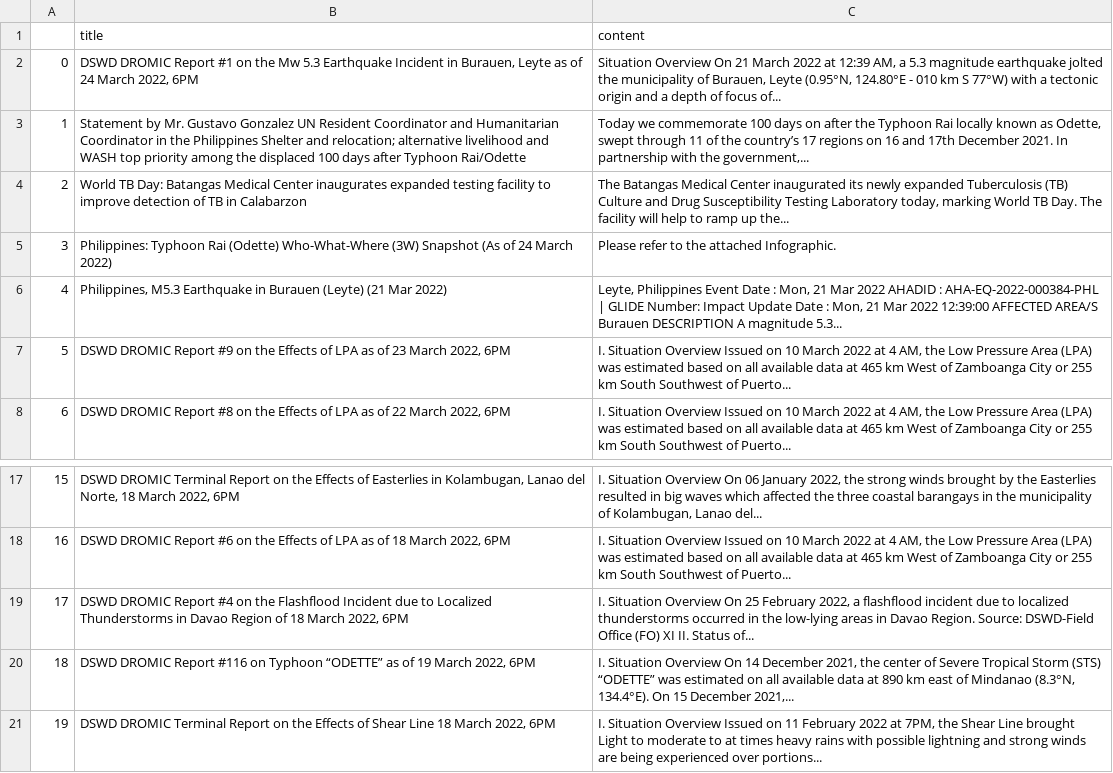
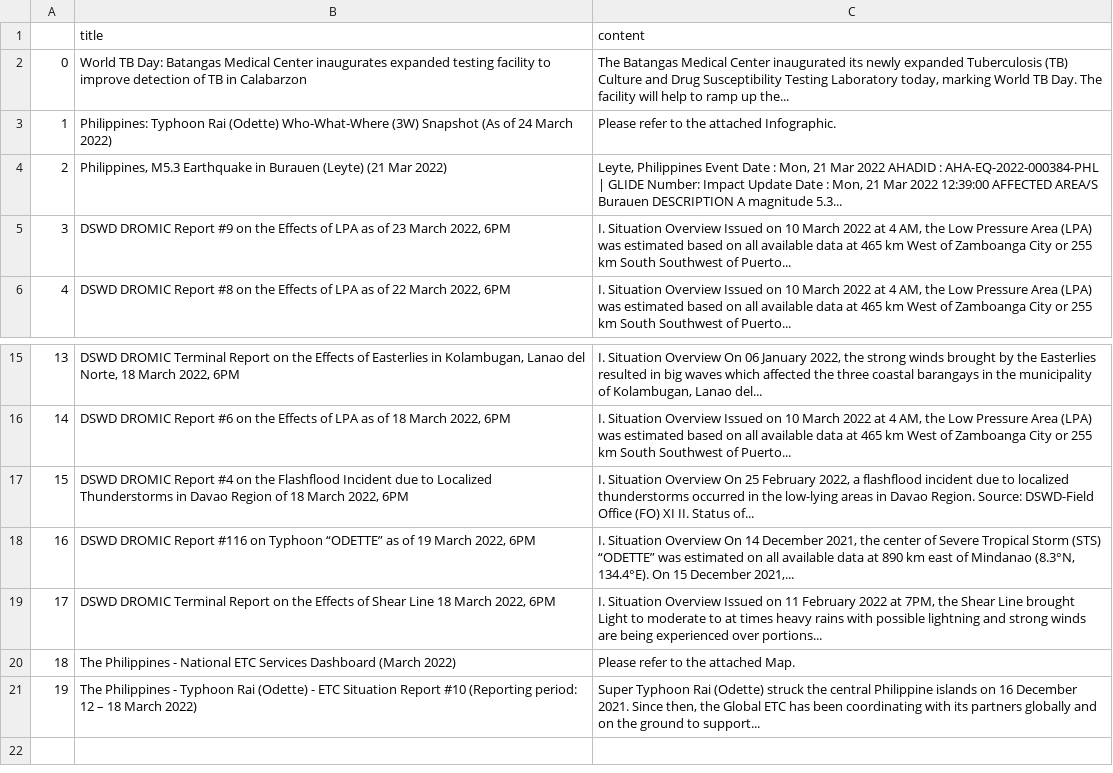
Before and after one commit to jgulane/Autoscraper-2, a CSV file: emergency_reports.csv, drawn as a sheet; only a part is shown, gaps mark what is left out; removed rows and columns are numbered as before the commit, all else as after; the diff names each change by its address in the sheet, - before the commit and + after, or states it on an @@ line.

```diff
--- a/emergency_reports.csv
+++ b/emergency_reports.csv
-row 2: 0 | DSWD DROMIC Report #1 on the Mw 5.3 Earthquake Incident in Burauen, Leyte as of 24 March 2022, 6PM | Situation Overview On 21 March 2022 at 12:39 AM, a 5.3 magnitude earthquake jolted the municipality of Burauen, Leyte (0.95°N, 124.80°E - 010 km S 77°W) with a tectonic origin and a depth of focus of...
-row 3: 1 | Statement by Mr. Gustavo Gonzalez UN Resident Coordinator and Humanitarian Coordinator in the Philippines Shelter and relocation; alternative livelihood and WASH top priority among the displaced 100 days after Typhoon Rai/Odette | Today we commemorate 100 days on after the Typhoon Rai locally known as Odette, swept through 11 of the country’s 17 regions on 16 and 17th December 2021. In partnership with the government,...
@@ column A renumbered between rows 2 and 19 @@
+row 20: 18 | The Philippines - National ETC Services Dashboard (March 2022) | Please refer to the attached Map.
+row 21: 19 | The Philippines - Typhoon Rai (Odette) - ETC Situation Report #10 (Reporting period: 12 – 18 March 2022) | Super Typhoon Rai (Odette) struck the central Philippine islands on 16 December 2021. Since then, the Global ETC has been coordinating with its partners globally and on the ground to support...
```
